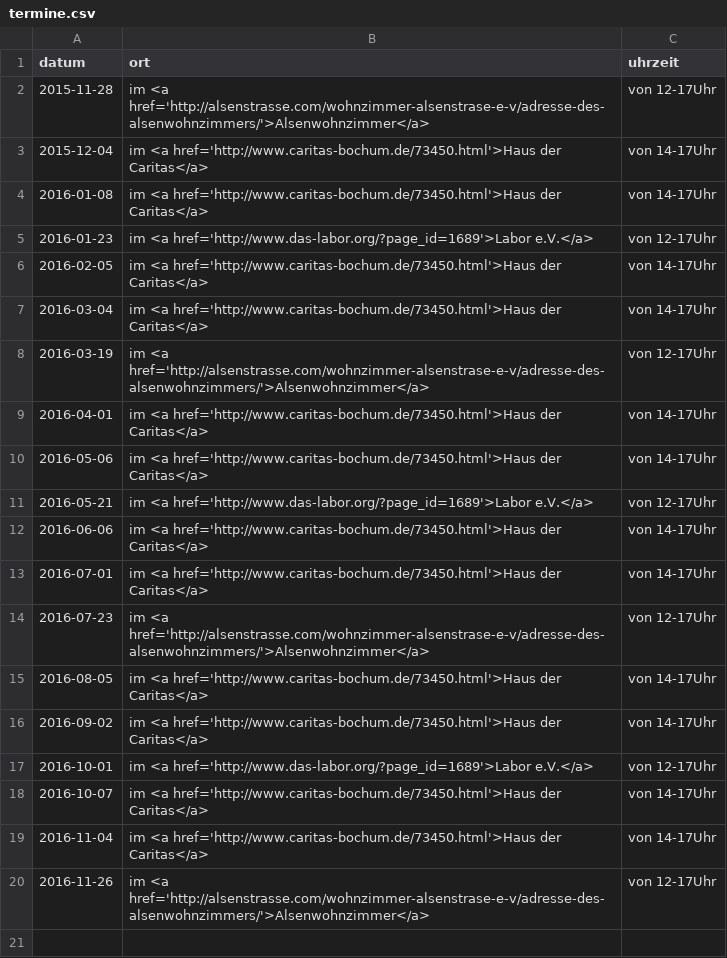
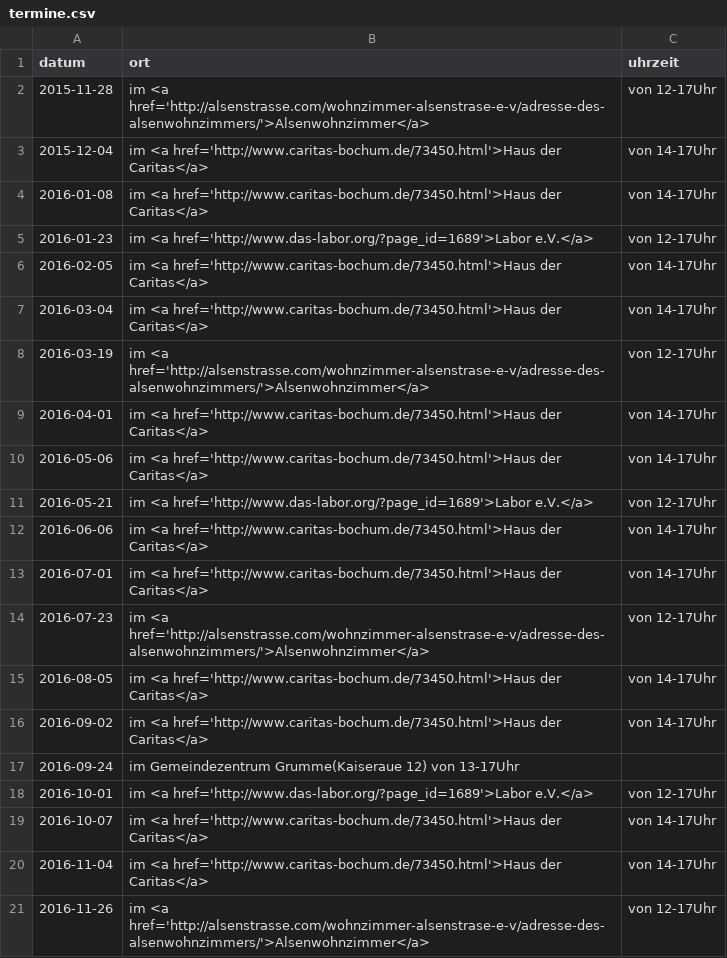
Before and after one commit to das-labor/repaircafe-bochum.de, a CSV file: _data/termine.csv, drawn as a sheet.

Commit message:
Termin in grumme

```diff
--- a/_data/termine.csv
+++ b/_data/termine.csv
@@ -16,2 +16,3 @@ datum,ort,uhrzeit
 2016-09-02, im <a href='http://www.caritas-bochum.de/73450.html'>Haus der Caritas</a>, von 14-17Uhr
+2016-09-24, im Gemeindezentrum Grumme(Kaiseraue 12) von 13-17Uhr
 2016-10-01, im <a href='http://www.das-labor.org/?page_id=1689'>Labor e.V.</a>, von 12-17Uhr
```
